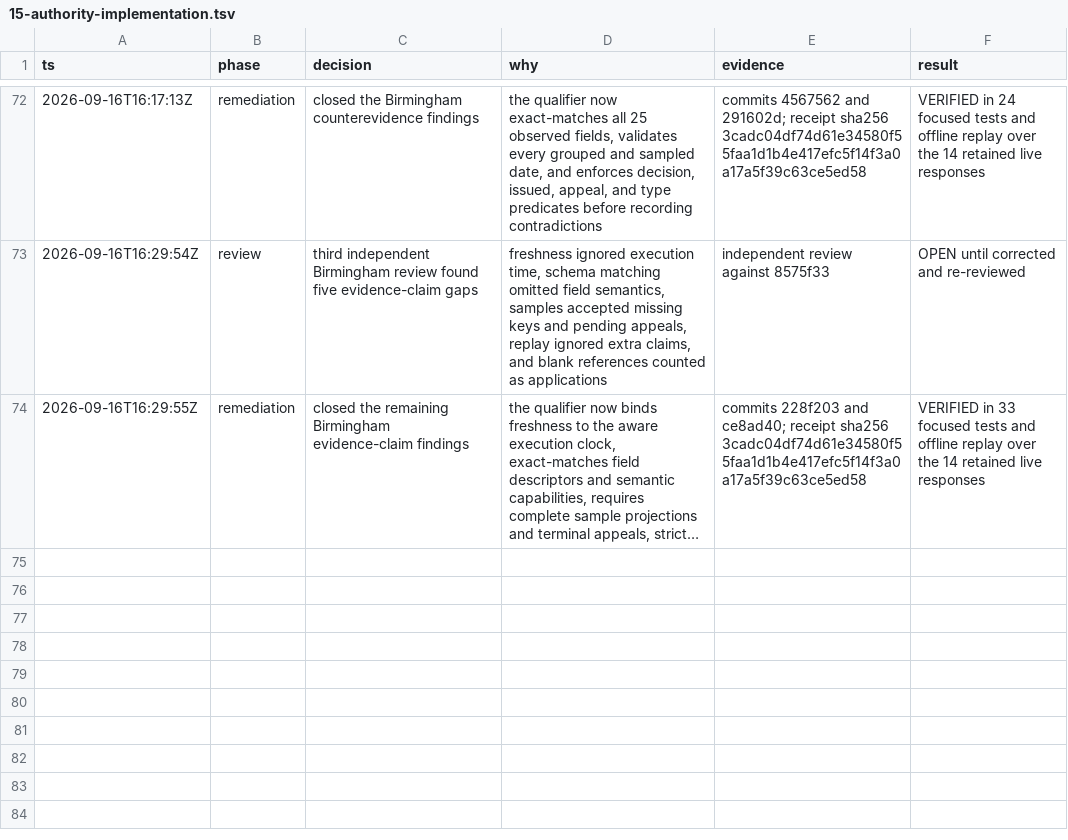
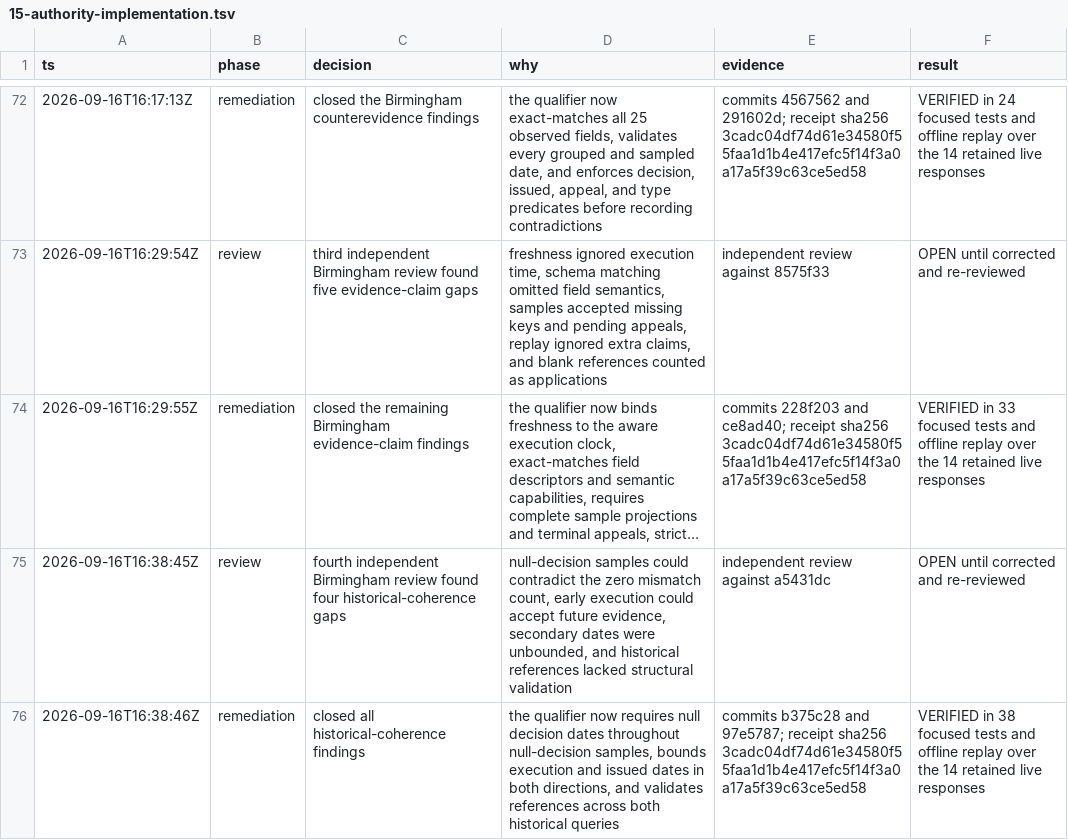
Before and after one commit to kstathou/uk-planning-applications, a TSV file: .audit/15-authority-implementation.tsv, drawn as a sheet; only a part is shown, gaps mark what is left out; long unchanged cells end in …; the diff names each change by its address in the sheet, - before the commit and + after, or states it on an @@ line.

Commit message:
docs: record Birmingham coherence remediation

```diff
--- a/.audit/15-authority-implementation.tsv
+++ b/.audit/15-authority-implementation.tsv
+row 75: 2026-09-16T16:38:45Z | review | fourth independent Birmingham review found four historical-coherence gaps | null-decision samples could contradict the zero mismatch count, early execution could accept future evidence, secondary dates were unbounded, and historical references lacked structural validation | independent review against a5431dc | OPEN until corrected and re-reviewed
+row 76: 2026-09-16T16:38:46Z | remediation | closed all historical-coherence findings | the qualifier now requires null decision dates throughout null-decision samples, bounds execution and issued dates in both directions, and validates references across both historical queries | commits b375c28 and 97e5787; receipt sha256 3cadc04df74d61e34580f55faa1d1b4e417efc5f14f3a0a17a5f39c63ce5ed58 | VERIFIED in 38 focused tests and offline replay over the 14 retained live responses
```
Also changed, not shown: .audit/birmingham-qualification.tsv.
